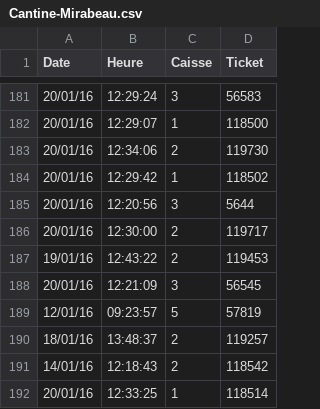
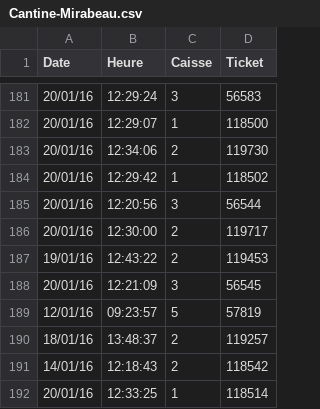
Before and after one commit to cbenz/open-cantine, a CSV file: data/Cantine-Mirabeau.csv, drawn as a sheet; only a part is shown, gaps mark what is left out.

Commit message:
Update Cantine-Mirabeau.csv

```diff
--- a/data/Cantine-Mirabeau.csv
+++ b/data/Cantine-Mirabeau.csv
@@ -184,3 +184,3 @@ Date,Heure,Caisse,Ticket
 20/01/16,12:29:42,1,118502
-20/01/16,12:20:56,3,5644
+20/01/16,12:20:56,3,56544
 20/01/16,12:30:00,2,119717
```
